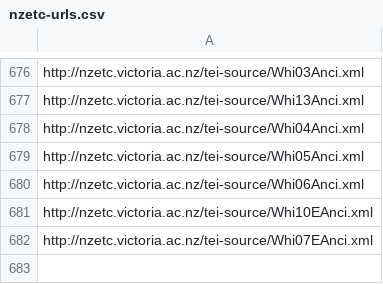
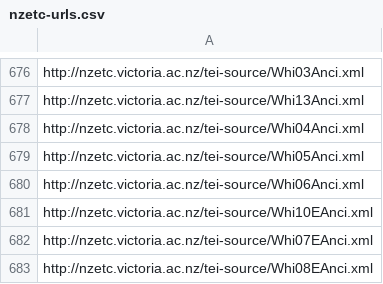
Before and after one commit to stuartyeates/sampler, a CSV file: TEI/nzetc-urls.csv, drawn as a sheet; only a part is shown, gaps mark what is left out; the diff names each change by its address in the sheet, - before the commit and + after, or states it on an @@ line.

Commit message:
add

```diff
--- a/TEI/nzetc-urls.csv
+++ b/TEI/nzetc-urls.csv
+row 683: http://nzetc.victoria.ac.nz/tei-source/Whi08EAnci.xml
```
